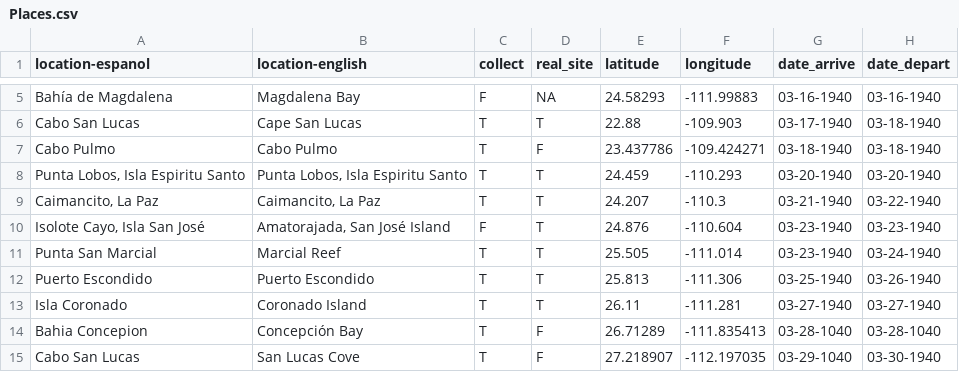
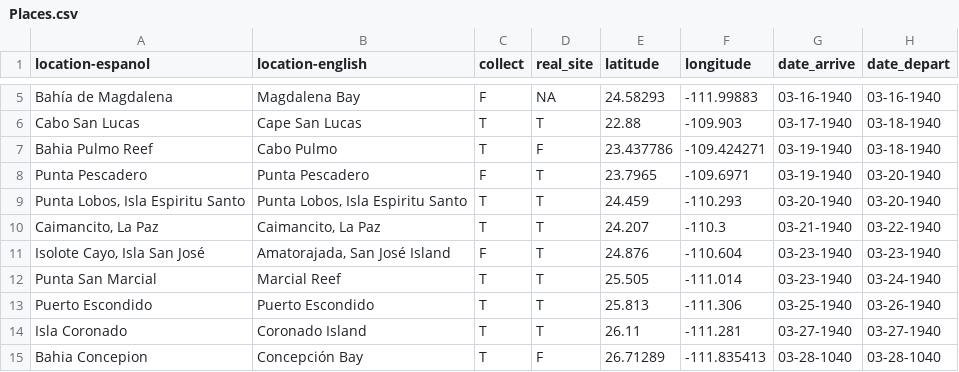
Before and after one commit to sagesteppe/cortez, a CSV file: data-raw/Places.csv, drawn as a sheet; only a part is shown, gaps mark what is left out; the shorter side is filled out with more unchanged rows.

Commit message:
get vignette in place

```diff
--- a/data-raw/Places.csv
+++ b/data-raw/Places.csv
@@ -6,3 +6,4 @@ Bahía de Magdalena,Magdalena Bay,F,NA,24.58293,-111.99883,03-16-1940,03-16-1940
 Cabo San Lucas,Cape San Lucas,T,T,22.88,-109.903,03-17-1940,03-18-1940
-Cabo Pulmo,Cabo Pulmo,T,F,23.437786,-109.424271,03-18-1940,03-18-1940
+Bahia Pulmo Reef,Cabo Pulmo,T,F,23.437786,-109.424271,03-19-1940,03-18-1940
+Punta Pescadero,Punta Pescadero,F,T,23.7965,-109.6971,03-19-1940,03-20-1940
 "Punta Lobos, Isla Espiritu Santo","Punta Lobos, Isla Espiritu Santo",T,T,24.459,-110.293,03-20-1940,03-20-1940
```
Also changed, not shown: 12 other files.
